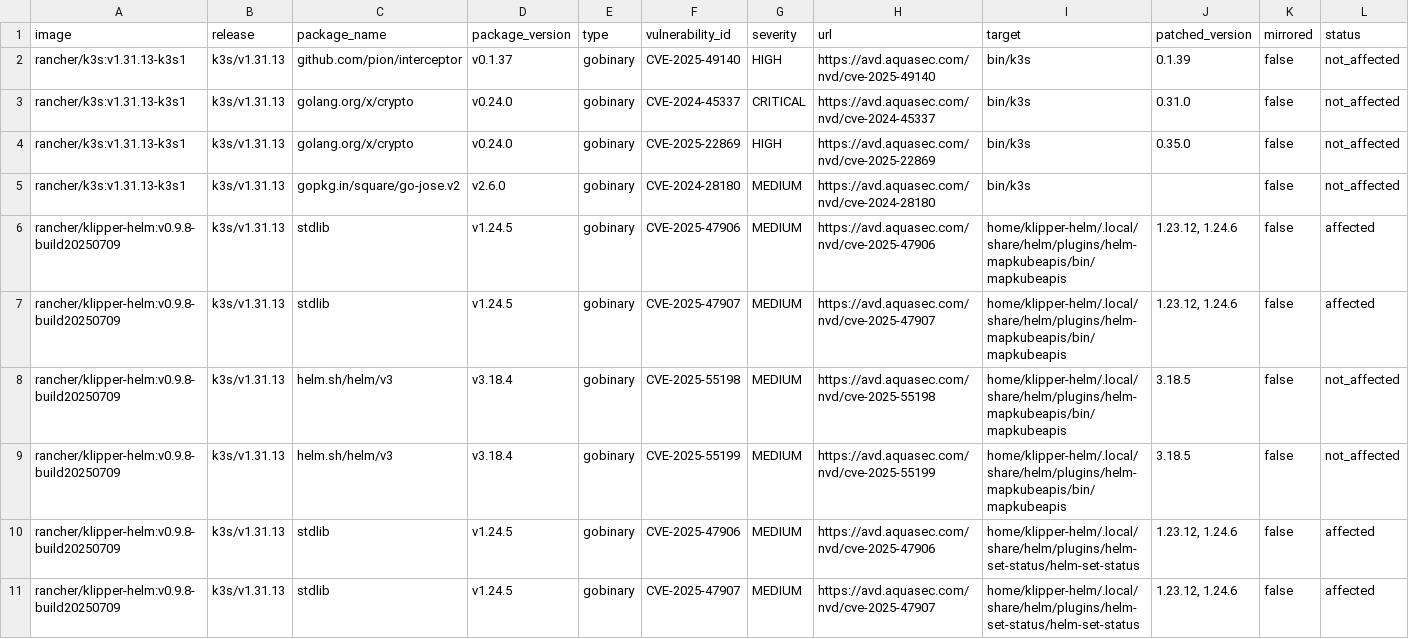
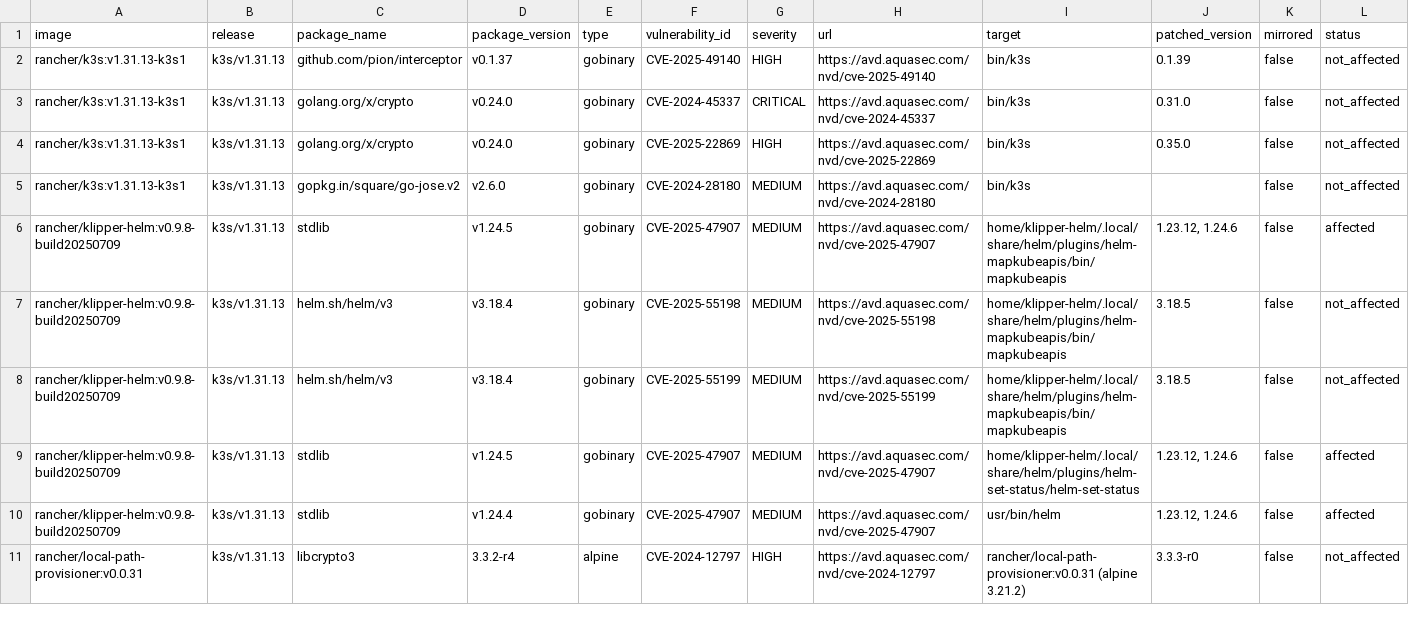
Before and after one commit to k3s-io/scans, a CSV file: docs/csv/report-k3s-v1.31.13-cves.csv, drawn as a sheet; only a part is shown; the shorter side is filled out with more unchanged rows; rows hold the shown columns only; the diff covers the shown part only; the diff names each change by its address in the sheet, - before the commit and + after, or states it on an @@ line.

```diff
--- a/docs/csv/report-k3s-v1.31.13-cves.csv
+++ b/docs/csv/report-k3s-v1.31.13-cves.csv
-row 6: rancher/klipper-helm:v0.9.8-build20250709 | k3s/v1.31.13 | stdlib | v1.24.5 | gobinary | CVE-2025-47906 | MEDIUM | https://avd.aquasec.com/nvd/cve-2025-47906 | home/klipper-helm/.local/share/helm/plugins/helm-mapkubeapis/bin/mapkubeapis | 1.23.12, 1.24.6 | false | affected
-row 10: rancher/klipper-helm:v0.9.8-build20250709 | k3s/v1.31.13 | stdlib | v1.24.5 | gobinary | CVE-2025-47906 | MEDIUM | https://avd.aquasec.com/nvd/cve-2025-47906 | home/klipper-helm/.local/share/helm/plugins/helm-set-status/helm-set-status | 1.23.12, 1.24.6 | false | affected
```
Also changed, not shown: 2 removed rows elsewhere in this file, docs/csv/report-k3s-v1.32.9-cves.csv, docs/csv/report-k3s-v1.33.5-cves.csv, 6 other files.
